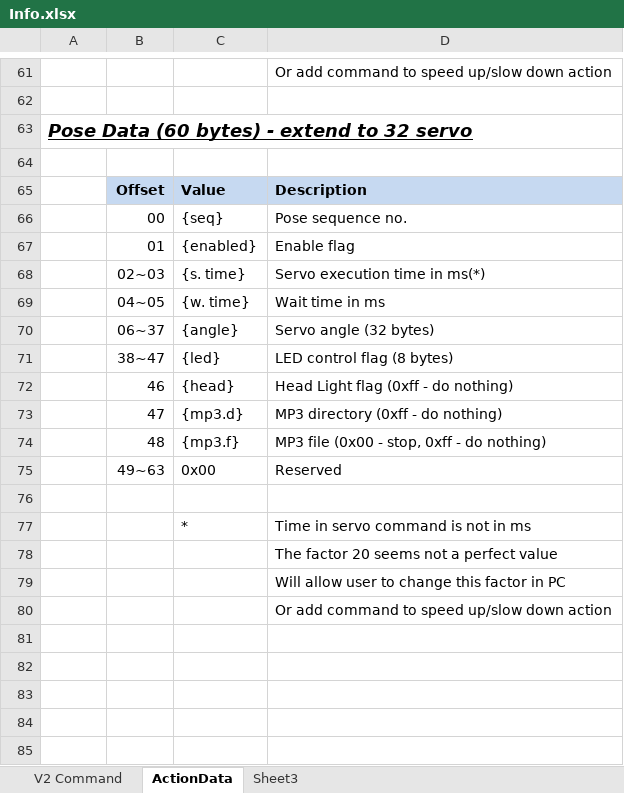
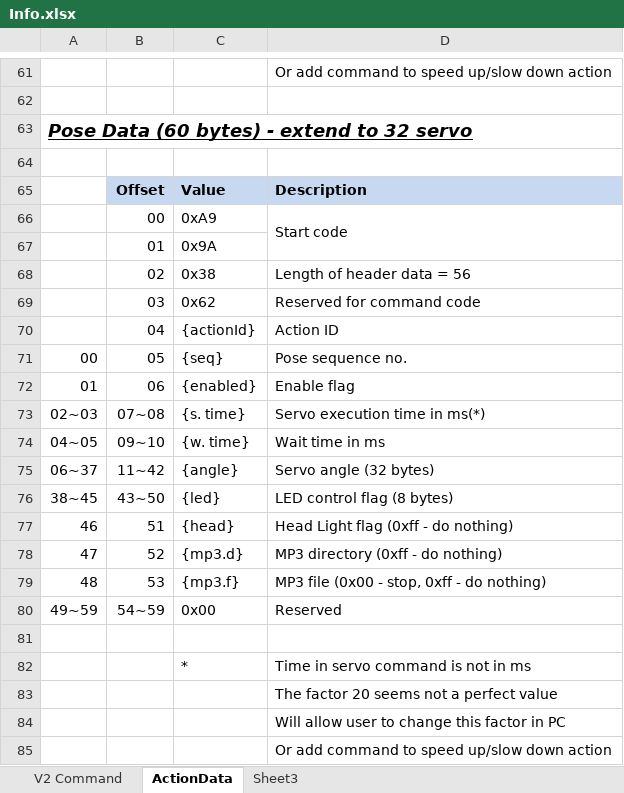
Before and after one commit to Super169/RobotControl, an Excel workbook: info/Info.xlsx, sheet ActionData, drawn as a sheet; only a part is shown, gaps mark what is left out; values as stored, in another font and other column widths than the file's, no borders; removed rows and columns are numbered as before the commit, all else as after; the diff names each change by its address in the sheet, - before the commit and + after, or states it on an @@ line.

Commit message:
Working on ActionData - add sample data

```diff
--- a/info/Info.xlsx (sheet ActionData)
+++ b/info/Info.xlsx (sheet ActionData)
-row 66:  | 00 | {seq} | Pose sequence no.
-row 67:  | 01 | {enabled} | Enable flag
+row 66:  | 00 | 0xA9 | Start code
+row 67:  | 01 | 0x9A
+row 68:  | 02 | 0x38 | Length of header data = 56
+row 69:  | 03 | 0x62 | Reserved for command code
+row 70:  | 04 | {actionId} | Action ID
+row 71: 00 | 05 | {seq} | Pose sequence no.
+row 72: 01 | 06 | {enabled} | Enable flag
-A73: (empty)
+A73: 02~03
-B73: 02~03
+B73: 07~08
-A74: (empty)
+A74: 04~05
-B74: 04~05
+B74: 09~10
-A75: (empty)
+A75: 06~37
-B75: 06~37
+B75: 11~42
-A76: (empty)
+A76: 38~45
-B76: 38~47
+B76: 43~50
-A77: (empty)
+A77: 46
-B77: 46
+B77: 51
-A78: (empty)
+A78: 47
-B78: 47
+B78: 52
-A79: (empty)
+A79: 48
-B79: 48
+B79: 53
-A80: (empty)
+A80: 49~59
-B80: 49~63
+B80: 54~59
```
Also changed, not shown: 4 other files.
